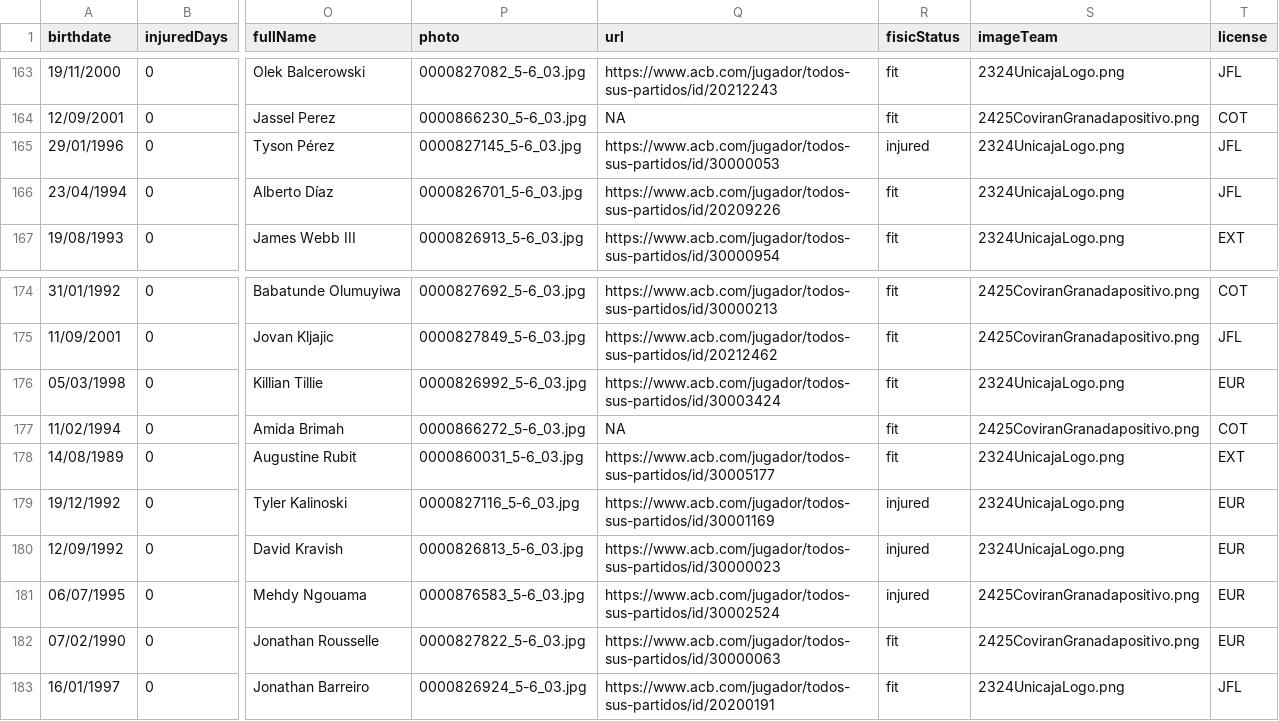
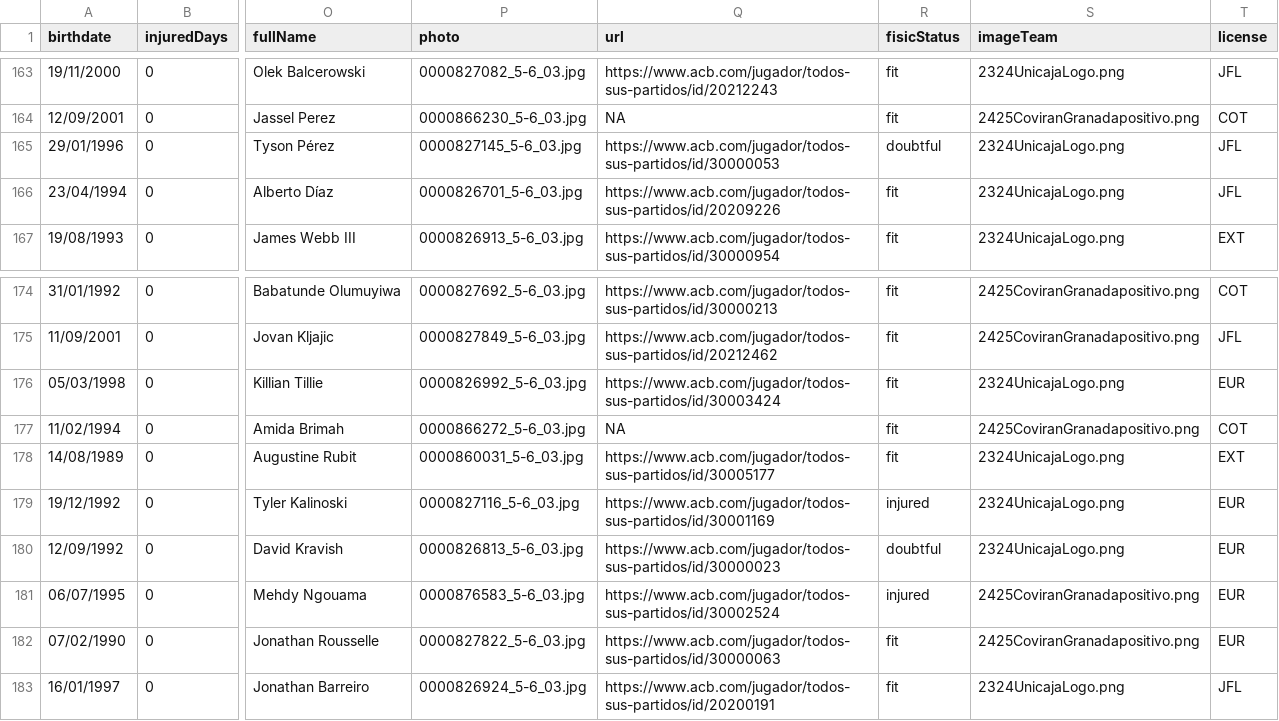
Before and after one commit to IvoVillanueva/DATOS-JUGADORES-SUPERMANAGER-2025_26, a CSV file: data/supermanager_juagadores_2026.csv, drawn as a sheet; only a part is shown, gaps mark what is left out; the diff covers the shown part only; the diff names each change by its address in the sheet, - before the commit and + after, or states it on an @@ line.

```diff
--- a/data/supermanager_juagadores_2026.csv
+++ b/data/supermanager_juagadores_2026.csv
-R165 (fisicStatus): injured
+R165 (fisicStatus): doubtful
-R180 (fisicStatus): injured
+R180 (fisicStatus): doubtful
```
Also changed, not shown: 8 edited cells elsewhere in this file, 1 other file.
